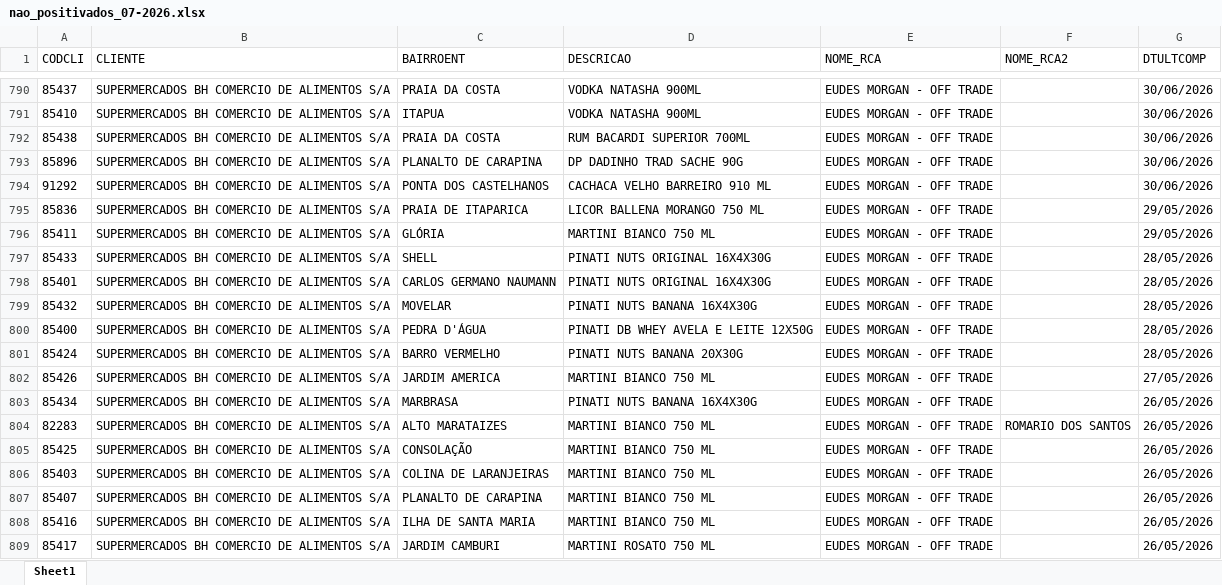
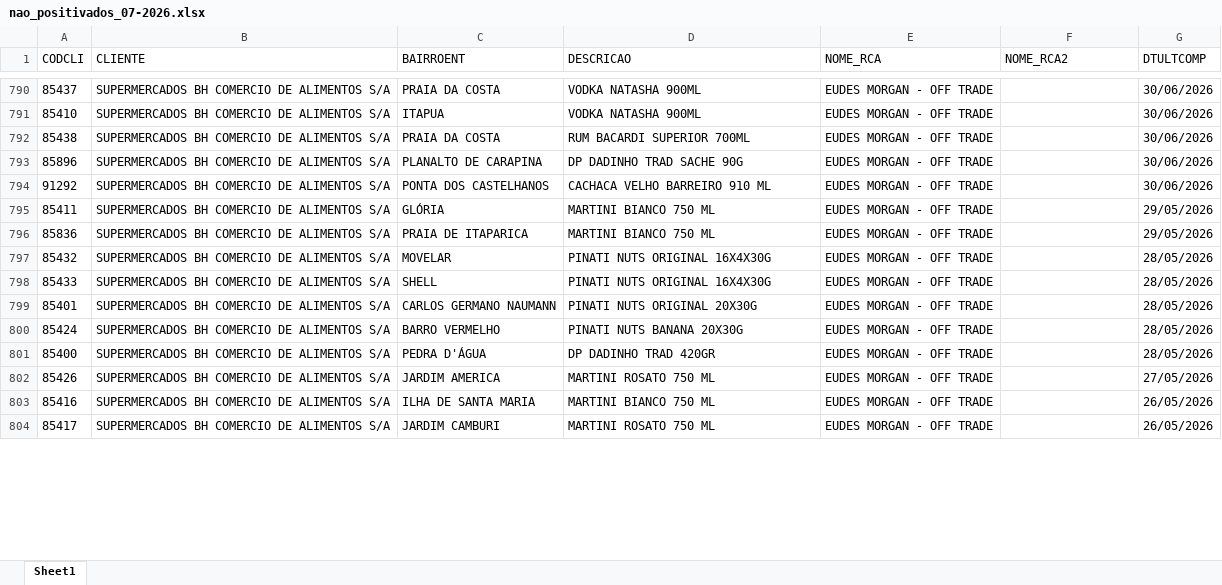
Before and after one commit to leonardocampos-cmd/offtrade, an Excel workbook: nao_positivados_07-2026.xlsx, sheet Sheet1, drawn as a sheet; only a part is shown, gaps mark what is left out; values as stored, in another font and other column widths than the file's, no borders; removed rows and columns are numbered as before the commit, all else as after; the diff covers the shown part only; the diff names each change by its address in the sheet, - before the commit and + after, or states it on an @@ line.

```diff
--- a/nao_positivados_07-2026.xlsx (sheet Sheet1)
+++ b/nao_positivados_07-2026.xlsx (sheet Sheet1)
-row 795: 85836 | SUPERMERCADOS BH COMERCIO DE ALIMENTOS S/A | PRAIA DE ITAPARICA | LICOR BALLENA MORANGO 750 ML | EUDES MORGAN - OFF TRADE |  | 29/05/2026
+row 796: 85836 | SUPERMERCADOS BH COMERCIO DE ALIMENTOS S/A | PRAIA DE ITAPARICA | MARTINI BIANCO 750 ML | EUDES MORGAN - OFF TRADE |  | 29/05/2026
+row 797: 85432 | SUPERMERCADOS BH COMERCIO DE ALIMENTOS S/A | MOVELAR | PINATI NUTS ORIGINAL 16X4X30G | EUDES MORGAN - OFF TRADE |  | 28/05/2026
-D799 (DESCRICAO): PINATI NUTS ORIGINAL 16X4X30G
+D799 (DESCRICAO): PINATI NUTS ORIGINAL 20X30G
-row 799: 85432 | SUPERMERCADOS BH COMERCIO DE ALIMENTOS S/A | MOVELAR | PINATI NUTS BANANA 16X4X30G | EUDES MORGAN - OFF TRADE |  | 28/05/2026
-row 800: 85400 | SUPERMERCADOS BH COMERCIO DE ALIMENTOS S/A | PEDRA D'ÁGUA | PINATI DB WHEY AVELA E LEITE 12X50G | EUDES MORGAN - OFF TRADE |  | 28/05/2026
+row 801: 85400 | SUPERMERCADOS BH COMERCIO DE ALIMENTOS S/A | PEDRA D'ÁGUA | DP DADINHO TRAD 420GR | EUDES MORGAN - OFF TRADE |  | 28/05/2026
-D802 (DESCRICAO): MARTINI BIANCO 750 ML
+D802 (DESCRICAO): MARTINI ROSATO 750 ML
-row 803: 85434 | SUPERMERCADOS BH COMERCIO DE ALIMENTOS S/A | MARBRASA | PINATI NUTS BANANA 16X4X30G | EUDES MORGAN - OFF TRADE |  | 26/05/2026
-row 804: 82283 | SUPERMERCADOS BH COMERCIO DE ALIMENTOS S/A | ALTO MARATAIZES | MARTINI BIANCO 750 ML | EUDES MORGAN - OFF TRADE | ROMARIO DOS SANTOS | 26/05/2026
-row 805: 85425 | SUPERMERCADOS BH COMERCIO DE ALIMENTOS S/A | CONSOLAÇÃO | MARTINI BIANCO 750 ML | EUDES MORGAN - OFF TRADE |  | 26/05/2026
-row 806: 85403 | SUPERMERCADOS BH COMERCIO DE ALIMENTOS S/A | COLINA DE LARANJEIRAS | MARTINI BIANCO 750 ML | EUDES MORGAN - OFF TRADE |  | 26/05/2026
-row 807: 85407 | SUPERMERCADOS BH COMERCIO DE ALIMENTOS S/A | PLANALTO DE CARAPINA | MARTINI BIANCO 750 ML | EUDES MORGAN - OFF TRADE |  | 26/05/2026
```
Also changed, not shown: 24 added rows, 16 removed rows, 14 moved rows and 708 edited cells elsewhere in this sheet, 6 other files.
